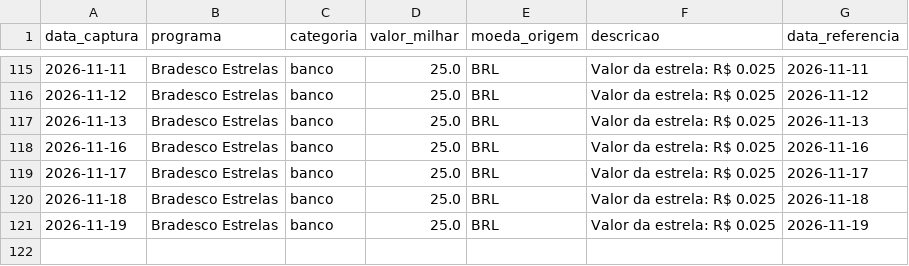
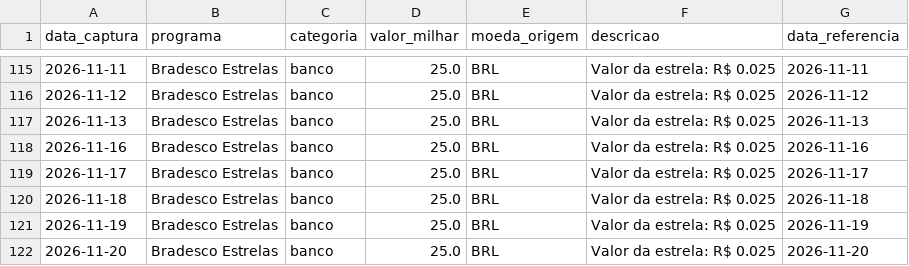
Before and after one commit to PulseDataLabs/PulseMilhas, a CSV file: data/bradesco_estrelas.csv, drawn as a sheet; only a part is shown, gaps mark what is left out; the diff names each change by its address in the sheet, - before the commit and + after, or states it on an @@ line.

```diff
--- a/data/bradesco_estrelas.csv
+++ b/data/bradesco_estrelas.csv
+row 122: 2026-11-20 | Bradesco Estrelas | banco | 25.0 | BRL | Valor da estrela: R$ 0.025 | 2026-11-20
```
Also changed, not shown: data/cotacaomilhas.csv, data/firstclass.csv, 12 other files.
